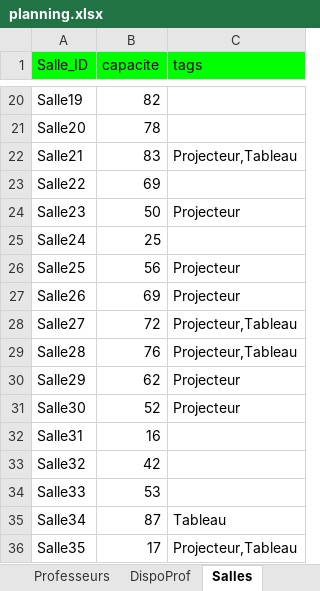
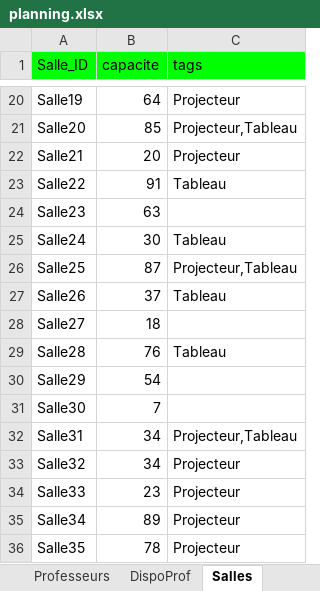
Before and after one commit to f80dev/AutoPlanning, an Excel workbook: planning.xlsx, sheet Salles, drawn as a sheet; only a part is shown, gaps mark what is left out; values as stored, in another font and other column widths than the file's, no borders; the diff covers the shown part only; the diff names each change by its address in the sheet, - before the commit and + after, or states it on an @@ line.

```diff
--- a/planning.xlsx (sheet Salles)
+++ b/planning.xlsx (sheet Salles)
-B20 (capacite): 82
+B20 (capacite): 64
-C20 (tags): (empty)
+C20 (tags): Projecteur
-B21 (capacite): 78
+B21 (capacite): 85
-C21 (tags): (empty)
+C21 (tags): Projecteur,Tableau
-B22 (capacite): 83
+B22 (capacite): 20
-C22 (tags): Projecteur,Tableau
+C22 (tags): Projecteur
-B23 (capacite): 69
+B23 (capacite): 91
-C23 (tags): (empty)
+C23 (tags): Tableau
-B24 (capacite): 50
+B24 (capacite): 63
-C24 (tags): Projecteur
+C24 (tags): (empty)
-B25 (capacite): 25
+B25 (capacite): 30
-C25 (tags): (empty)
+C25 (tags): Tableau
-B26 (capacite): 56
+B26 (capacite): 87
-C26 (tags): Projecteur
+C26 (tags): Projecteur,Tableau
-B27 (capacite): 69
+B27 (capacite): 37
-C27 (tags): Projecteur
+C27 (tags): Tableau
-B28 (capacite): 72
+B28 (capacite): 18
-C28 (tags): Projecteur,Tableau
+C28 (tags): (empty)
-C29 (tags): Projecteur,Tableau
+C29 (tags): Tableau
-B30 (capacite): 62
+B30 (capacite): 54
-C30:C31 (tags): Projecteur
+C30:C31 (tags): (empty)
-B31 (capacite): 52
+B31 (capacite): 7
-B32 (capacite): 16
+B32 (capacite): 34
-C32 (tags): (empty)
+C32 (tags): Projecteur,Tableau
-B33 (capacite): 42
+B33 (capacite): 34
-C33:C34 (tags): (empty)
+C33:C34 (tags): Projecteur
-B34 (capacite): 53
+B34 (capacite): 23
-B35 (capacite): 87
+B35 (capacite): 89
-C35 (tags): Tableau
+C35 (tags): Projecteur
-B36 (capacite): 17
+B36 (capacite): 78
-C36 (tags): Projecteur,Tableau
+C36 (tags): Projecteur
```
Also changed, not shown: 57 edited cells elsewhere in this sheet, sheet DispoSalle, sheet DispoProf, sheet Cours, sheet Distances, sheet Groupes, formulas that keep their value, hidden cells, 2 other files.
